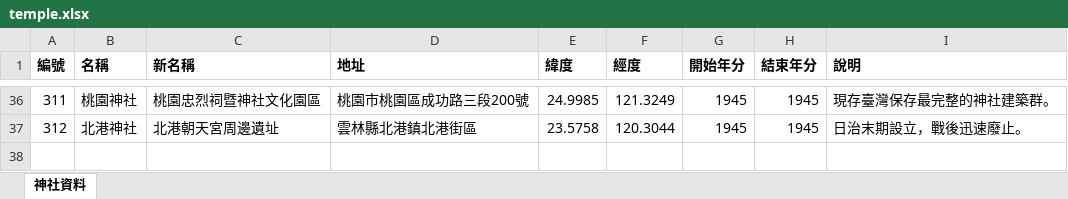
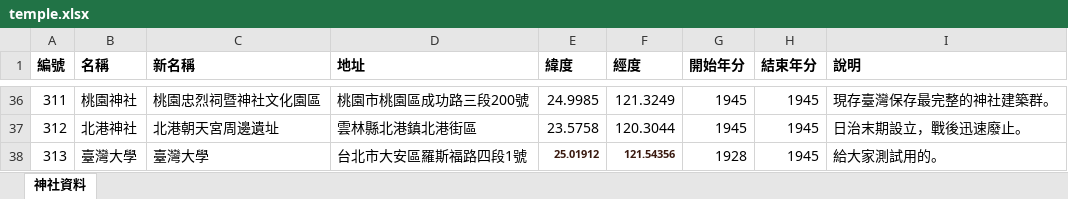
Before and after one commit to kaish-on-github/mapu2, an Excel workbook: temple.xlsx, sheet 神社資料, drawn as a sheet; only a part is shown, gaps mark what is left out; values as stored, in another font and other column widths than the file's, no borders; the diff names each change by its address in the sheet, - before the commit and + after, or states it on an @@ line.

```diff
--- a/temple.xlsx (sheet 神社資料)
+++ b/temple.xlsx (sheet 神社資料)
+row 38: 313 | 臺灣大學 | 臺灣大學 | 台北市大安區羅斯福路四段1號 | 25.01912 | 121.54356 | 1928 | 1945 | 給大家測試用的。
```
Also changed, not shown: 2 other files.
